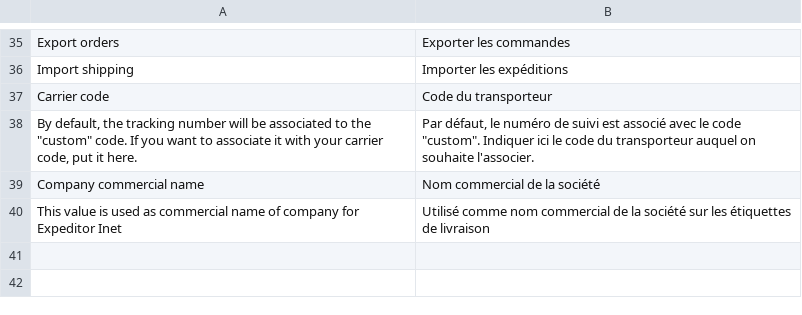
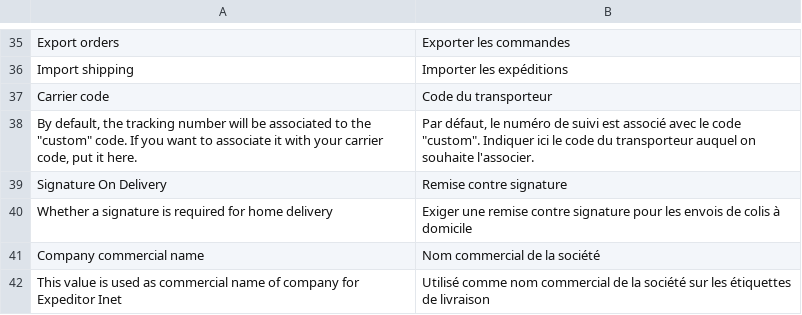
Before and after one commit to OpenMageModuleFostering/coliposte_la_poste_expeditor_inet_so_colissimo, a CSV file: app/locale/fr_FR/LaPoste_ExpeditorINet.csv, drawn as a sheet; only a part is shown, gaps mark what is left out.

```diff
--- a/app/locale/fr_FR/LaPoste_ExpeditorINet.csv
+++ b/app/locale/fr_FR/LaPoste_ExpeditorINet.csv
@@ -38,2 +38,4 @@
 "By default, the tracking number will be associated to the ""custom"" code. If you want to associate it with your carrier code, put it here.","Par défaut, le numéro de suivi est associé avec le code ""custom"". Indiquer ici le code du transporteur auquel on souhaite l'associer."
+"Signature On Delivery","Remise contre signature"
+"Whether a signature is required for home delivery","Exiger une remise contre signature pour les envois de colis à domicile"
 "Company commercial name","Nom commercial de la société"
```
Also changed, not shown: 5 other files.
